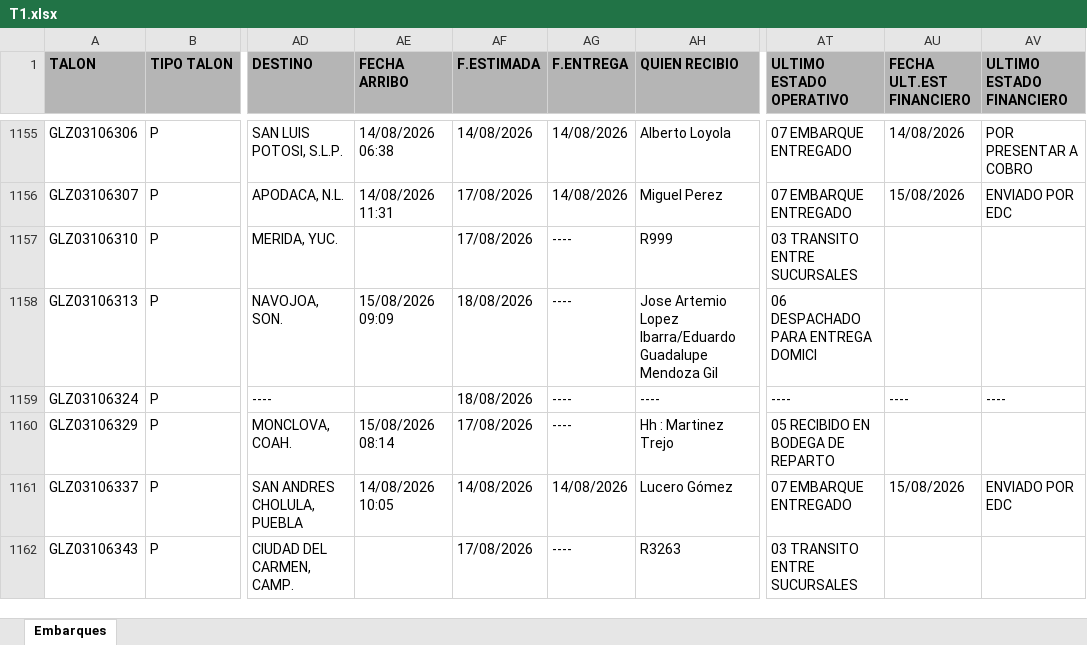
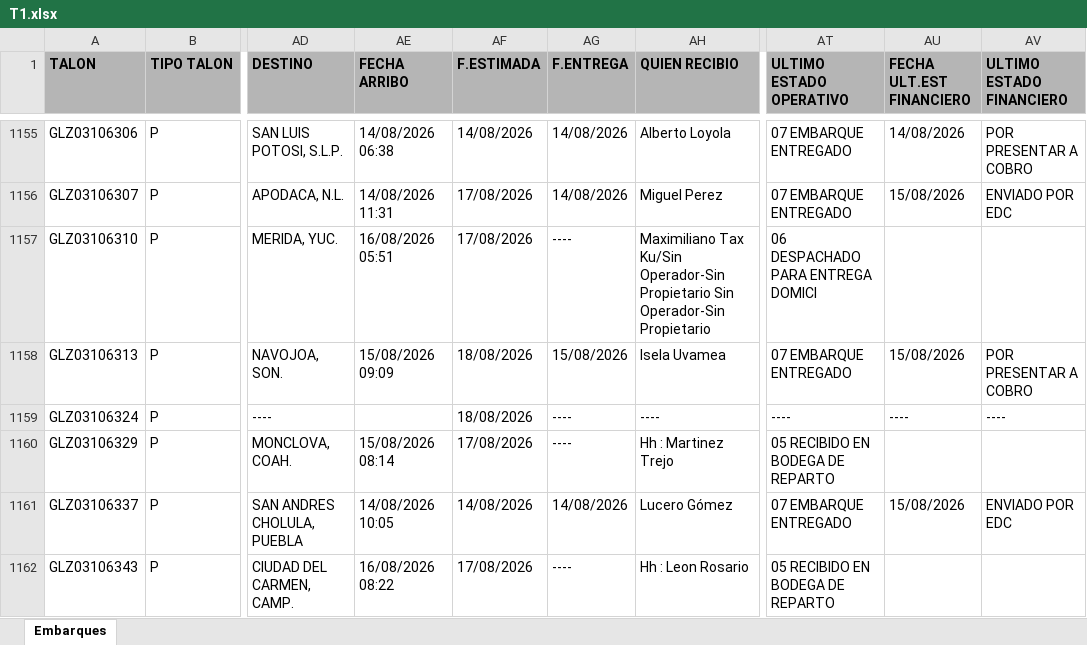
Before and after one commit to RH2026/nexion, an Excel workbook: T1.xlsx, sheet Embarques, drawn as a sheet; only a part is shown, gaps mark what is left out; values as stored, in another font and other column widths than the file's, no borders; the diff covers the shown part only; the diff names each change by its address in the sheet, - before the commit and + after, or states it on an @@ line.

Commit message:
BATCH_UPDATE // 17/08/2026 11:15

```diff
--- a/T1.xlsx (sheet Embarques)
+++ b/T1.xlsx (sheet Embarques)
-AE1157 (FECHA ARRIBO): (empty)
+AE1157 (FECHA ARRIBO): 16/08/2026 05:51
-AH1157 (QUIEN RECIBIO): R999
+AH1157 (QUIEN RECIBIO): Maximiliano Tax Ku/Sin Operador-Sin Propietario Sin Operador-Sin Propietario
-AT1157 (ULTIMO ESTADO OPERATIVO): 03 TRANSITO ENTRE SUCURSALES
+AT1157 (ULTIMO ESTADO OPERATIVO): 06 DESPACHADO PARA ENTREGA DOMICI
-AG1158 (F.ENTREGA): ----
+AG1158 (F.ENTREGA): 15/08/2026
-AH1158 (QUIEN RECIBIO): Jose Artemio Lopez Ibarra/Eduardo Guadalupe Mendoza Gil
+AH1158 (QUIEN RECIBIO): Isela Uvamea
-AT1158 (ULTIMO ESTADO OPERATIVO): 06 DESPACHADO PARA ENTREGA DOMICI
+AT1158 (ULTIMO ESTADO OPERATIVO): 07 EMBARQUE ENTREGADO
-AU1158 (FECHA ULT.EST FINANCIERO): (empty)
+AU1158 (FECHA ULT.EST FINANCIERO): 15/08/2026
-AV1158 (ULTIMO ESTADO FINANCIERO): (empty)
+AV1158 (ULTIMO ESTADO FINANCIERO): POR PRESENTAR A COBRO
-AE1162 (FECHA ARRIBO): (empty)
+AE1162 (FECHA ARRIBO): 16/08/2026 08:22
-AH1162 (QUIEN RECIBIO): R3263
+AH1162 (QUIEN RECIBIO): Hh : Leon Rosario
-AT1162 (ULTIMO ESTADO OPERATIVO): 03 TRANSITO ENTRE SUCURSALES
+AT1162 (ULTIMO ESTADO OPERATIVO): 05 RECIBIDO EN BODEGA DE REPARTO
```
Also changed, not shown: 6 added rows, 6 removed rows, 82 moved rows and 104 edited cells elsewhere in this sheet.
